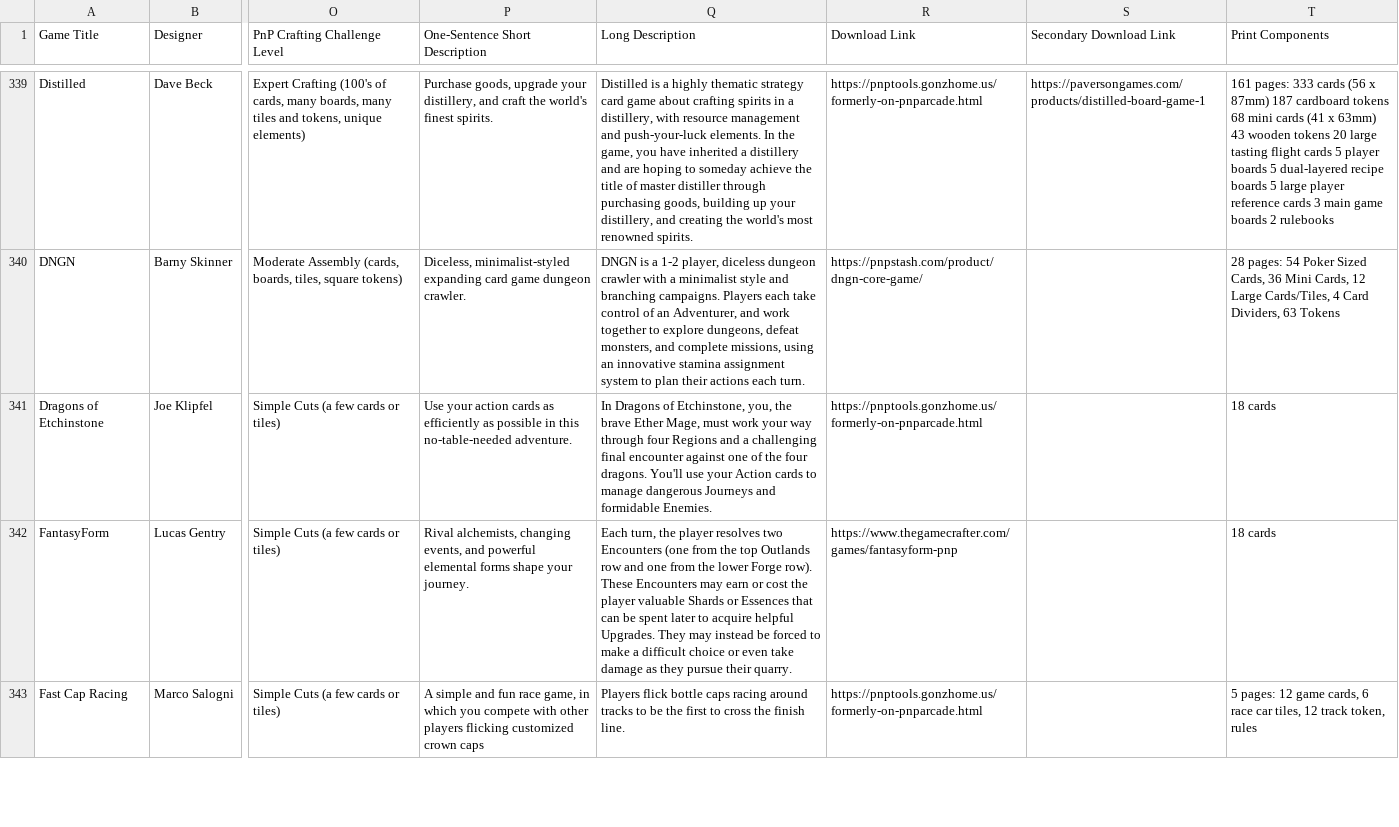
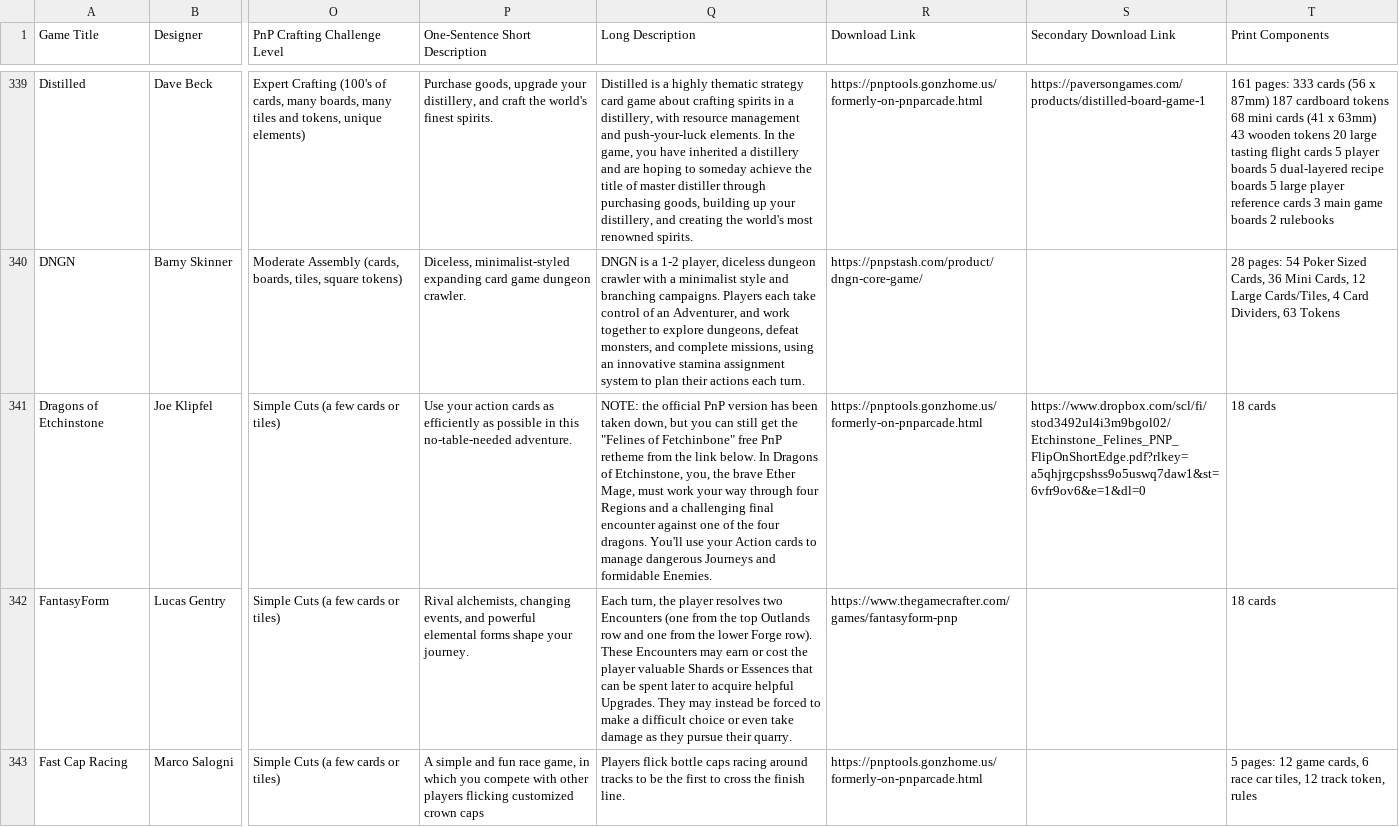
Before and after one commit to mgonzalvez/pnpfinder-lite, a CSV file: data/games.csv, drawn as a sheet; only a part is shown, gaps mark what is left out; the diff names each change by its address in the sheet, - before the commit and + after, or states it on an @@ line.

Commit message:
chore: sync games.csv from Google Sheets (normalized from SHEET headers)

```diff
--- a/data/games.csv
+++ b/data/games.csv
-Q341 (Long Description): In Dragons…
+Q341 (Long Description): NOTE: the official PnP version has been taken down, but you can still get the "Felines of Fetchinbone" free PnP retheme from the link below. In Dragons…
-S341 (Secondary Download Link): (empty)
+S341 (Secondary Download Link): https://www.dropbox.com/scl/fi/stod3492ul4i3m9bgol02/Etchinstone_Felines_PNP_FlipOnShortEdge.pdf?rlkey=a5qhjrgcpshss9o5uswq7daw1&st=6vfr9ov6&e=1&dl=0
```
